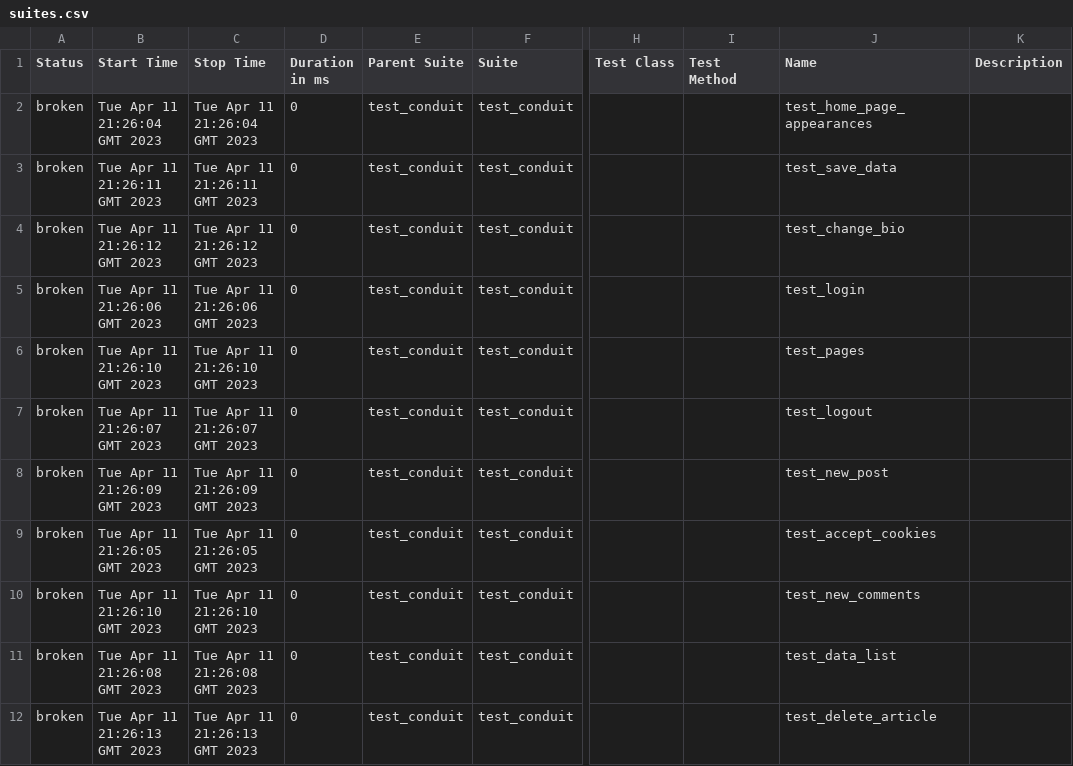
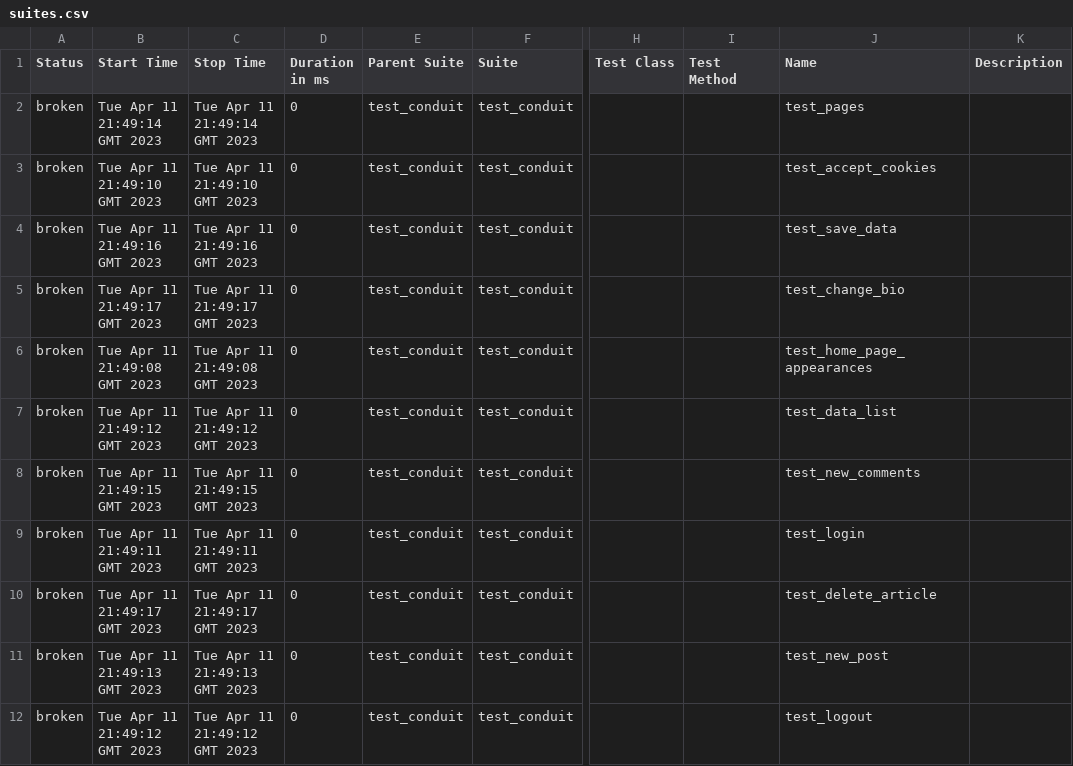
Before and after one commit to Csillacsu/conduit, a CSV file: 2/data/suites.csv, drawn as a sheet; only a part is shown, gaps mark what is left out; the diff names each change by its address in the sheet, - before the commit and + after, or states it on an @@ line.

```diff
--- a/2/data/suites.csv
+++ b/2/data/suites.csv
-B2 (Start Time): Tue Apr 11 21:26:04 GMT 2023
+B2 (Start Time): Tue Apr 11 21:49:14 GMT 2023
-C2 (Stop Time): Tue Apr 11 21:26:04 GMT 2023
+C2 (Stop Time): Tue Apr 11 21:49:14 GMT 2023
-J2 (Name): test_home_page_appearances
+J2 (Name): test_pages
-B3 (Start Time): Tue Apr 11 21:26:11 GMT 2023
+B3 (Start Time): Tue Apr 11 21:49:10 GMT 2023
-C3 (Stop Time): Tue Apr 11 21:26:11 GMT 2023
+C3 (Stop Time): Tue Apr 11 21:49:10 GMT 2023
-J3 (Name): test_save_data
+J3 (Name): test_accept_cookies
-B4 (Start Time): Tue Apr 11 21:26:12 GMT 2023
+B4 (Start Time): Tue Apr 11 21:49:16 GMT 2023
-C4 (Stop Time): Tue Apr 11 21:26:12 GMT 2023
+C4 (Stop Time): Tue Apr 11 21:49:16 GMT 2023
-J4 (Name): test_change_bio
+J4 (Name): test_save_data
-B5 (Start Time): Tue Apr 11 21:26:06 GMT 2023
+B5 (Start Time): Tue Apr 11 21:49:17 GMT 2023
-C5 (Stop Time): Tue Apr 11 21:26:06 GMT 2023
+C5 (Stop Time): Tue Apr 11 21:49:17 GMT 2023
-J5 (Name): test_login
+J5 (Name): test_change_bio
-B6 (Start Time): Tue Apr 11 21:26:10 GMT 2023
+B6 (Start Time): Tue Apr 11 21:49:08 GMT 2023
-C6 (Stop Time): Tue Apr 11 21:26:10 GMT 2023
+C6 (Stop Time): Tue Apr 11 21:49:08 GMT 2023
-J6 (Name): test_pages
+J6 (Name): test_home_page_appearances
-B7 (Start Time): Tue Apr 11 21:26:07 GMT 2023
+B7 (Start Time): Tue Apr 11 21:49:12 GMT 2023
-C7 (Stop Time): Tue Apr 11 21:26:07 GMT 2023
+C7 (Stop Time): Tue Apr 11 21:49:12 GMT 2023
-J7 (Name): test_logout
+J7 (Name): test_data_list
-B8 (Start Time): Tue Apr 11 21:26:09 GMT 2023
+B8 (Start Time): Tue Apr 11 21:49:15 GMT 2023
-C8 (Stop Time): Tue Apr 11 21:26:09 GMT 2023
+C8 (Stop Time): Tue Apr 11 21:49:15 GMT 2023
-J8 (Name): test_new_post
+J8 (Name): test_new_comments
-B9 (Start Time): Tue Apr 11 21:26:05 GMT 2023
+B9 (Start Time): Tue Apr 11 21:49:11 GMT 2023
-C9 (Stop Time): Tue Apr 11 21:26:05 GMT 2023
+C9 (Stop Time): Tue Apr 11 21:49:11 GMT 2023
-J9 (Name): test_accept_cookies
+J9 (Name): test_login
-B10 (Start Time): Tue Apr 11 21:26:10 GMT 2023
+B10 (Start Time): Tue Apr 11 21:49:17 GMT 2023
-C10 (Stop Time): Tue Apr 11 21:26:10 GMT 2023
+C10 (Stop Time): Tue Apr 11 21:49:17 GMT 2023
-J10 (Name): test_new_comments
+J10 (Name): test_delete_article
-B11 (Start Time): Tue Apr 11 21:26:08 GMT 2023
+B11 (Start Time): Tue Apr 11 21:49:13 GMT 2023
-C11 (Stop Time): Tue Apr 11 21:26:08 GMT 2023
+C11 (Stop Time): Tue Apr 11 21:49:13 GMT 2023
-J11 (Name): test_data_list
+J11 (Name): test_new_post
-B12 (Start Time): Tue Apr 11 21:26:13 GMT 2023
+B12 (Start Time): Tue Apr 11 21:49:12 GMT 2023
-C12 (Stop Time): Tue Apr 11 21:26:13 GMT 2023
+C12 (Stop Time): Tue Apr 11 21:49:12 GMT 2023
-J12 (Name): test_delete_article
+J12 (Name): test_logout
```
Also changed, not shown: 40 other files.
